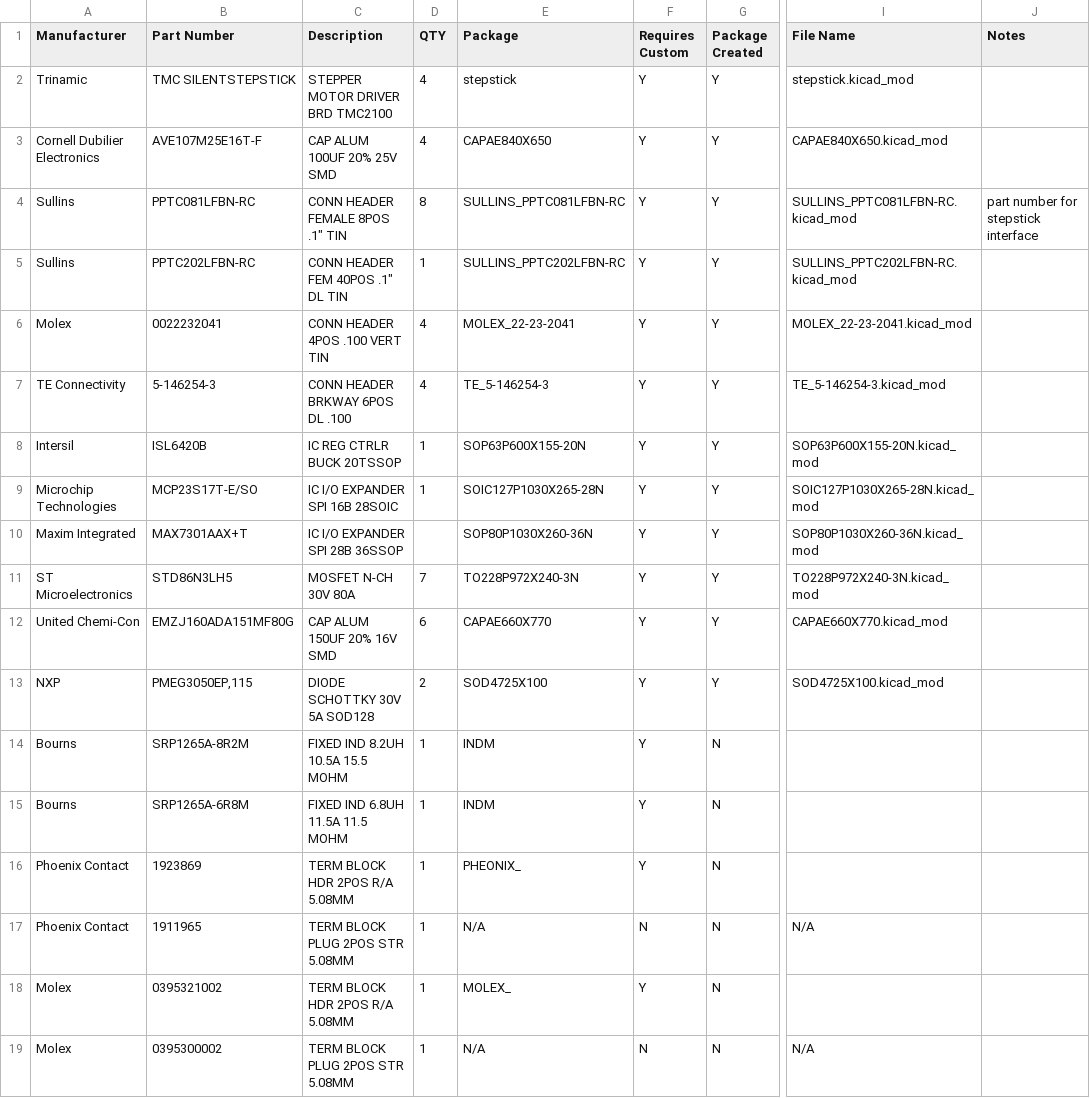
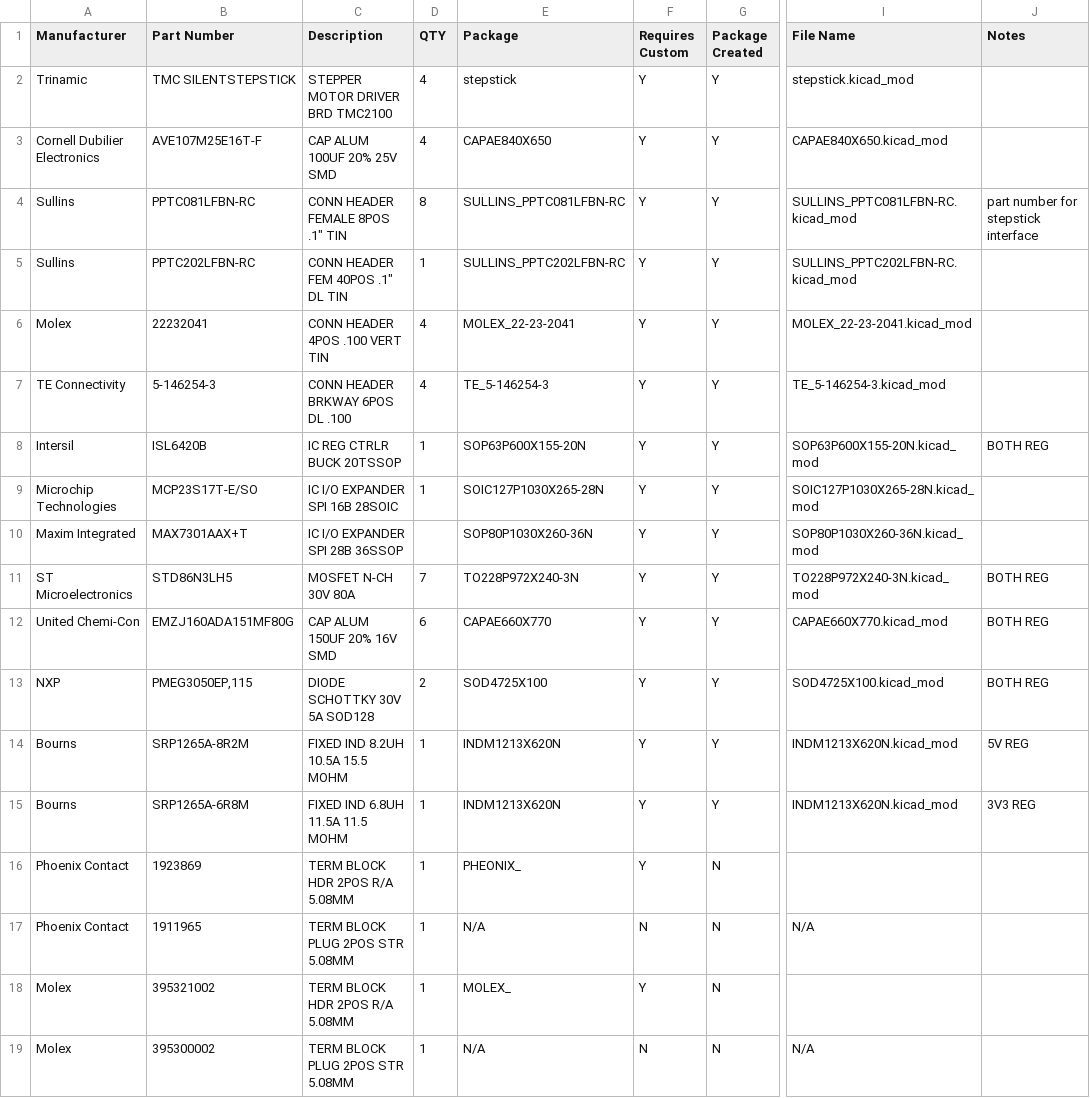
Before and after one commit to Enforcer83/FireMC-PiHaT, a CSV file: Parts_List.csv, drawn as a sheet; only a part is shown, gaps mark what is left out; the diff covers the shown part only; the diff names each change by its address in the sheet, - before the commit and + after, or states it on an @@ line.

```diff
--- a/Parts_List.csv
+++ b/Parts_List.csv
-B6 (Part Number): 0022232041
+B6 (Part Number): 22232041
-J8 (Notes): (empty)
+J8 (Notes): BOTH REG
-J11:J13 (Notes): (empty)
+J11:J13 (Notes): BOTH REG
-E14:E15 (Package): INDM
+E14:E15 (Package): INDM1213X620N
-G14:G15 (Package Created): N
+G14:G15 (Package Created): Y
-I14:I15 (File Name): (empty)
+I14:I15 (File Name): INDM1213X620N.kicad_mod
-J14 (Notes): (empty)
+J14 (Notes): 5V REG
-J15 (Notes): (empty)
+J15 (Notes): 3V3 REG
-B18 (Part Number): 0395321002
+B18 (Part Number): 395321002
-B19 (Part Number): 0395300002
+B19 (Part Number): 395300002
```
Also changed, not shown: 15 added rows and 6 edited cells elsewhere in this file, 17 other files.
